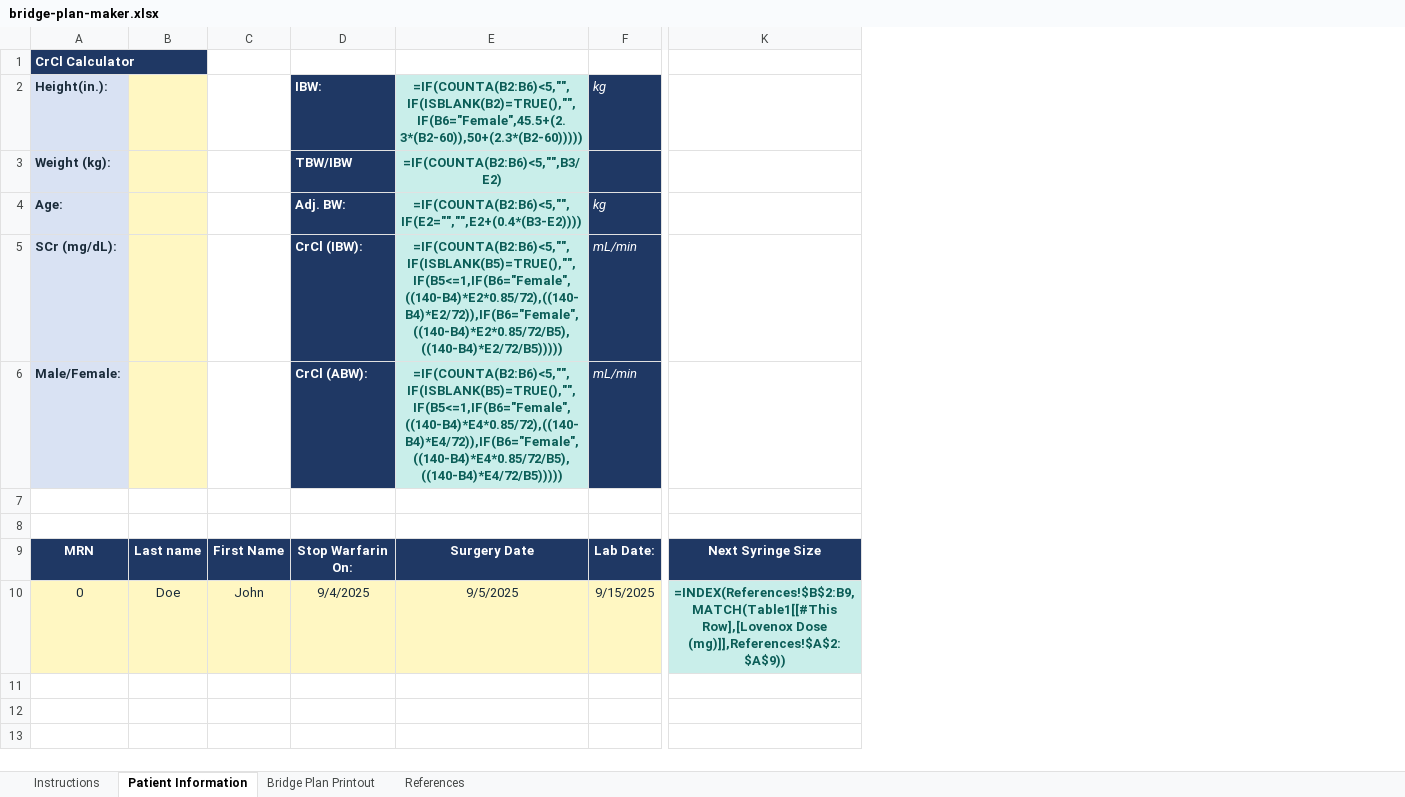
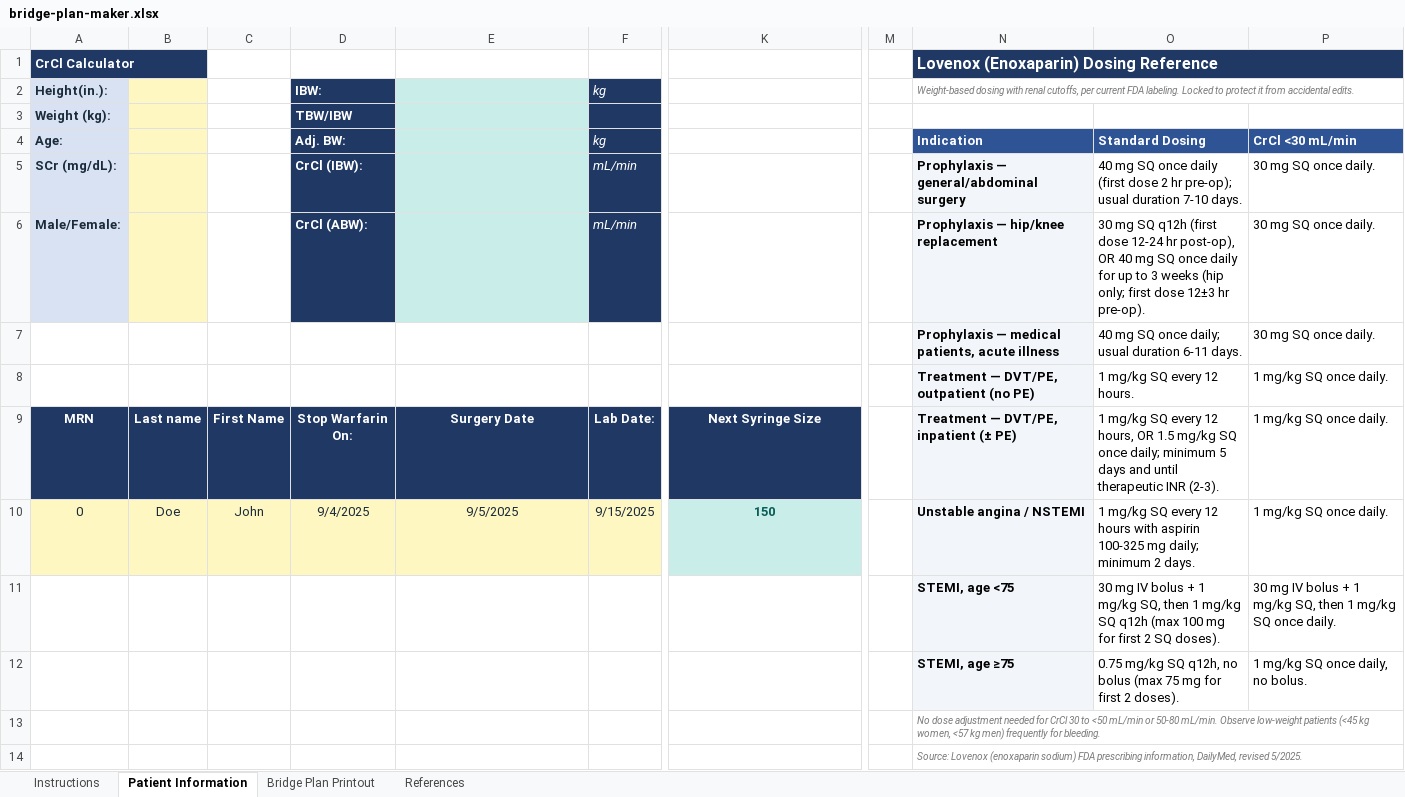
Before and after one commit to AtranPharmD/AtranPharmD.github.io, an Excel workbook: projects/bridge-plan-maker.xlsx, sheet Patient Information, drawn as a sheet; only a part is shown, gaps mark what is left out; values as stored, in another font and other column widths than the file's, no borders; formulas without a stored value are shown as written; table styles not drawn; rows hold the shown columns only; the diff names each change by its address in the sheet, - before the commit and + after, or states it on an @@ line.

```diff
--- a/projects/bridge-plan-maker.xlsx (sheet Patient Information)
+++ b/projects/bridge-plan-maker.xlsx (sheet Patient Information)
+column M, empty
+column N, rows 1-10: Lovenox (Enoxaparin) Dosing Reference | Weight-based dosing with renal cutoffs, per current FDA labeling. Locked to protect it from accidental edits. |  | Indication | Prophylaxis — general/abdominal surgery | Prophylaxis — hip/knee replacement | Prophylaxis — medical patients, acute illness | Treatment — DVT/PE, outpatient (no PE) | Treatment — DVT/PE, inpatient (± PE) | Unstable angina / NSTEMI
+column O, rows 4-10: Standard Dosing | 40 mg SQ once daily (first dose 2 hr pre-op); usual duration 7-10 days. | 30 mg SQ q12h (first dose 12-24 hr post-op), OR 40 mg SQ once daily for up to 3 weeks (hip only; first dose 12±3 hr pre-op). | 40 mg SQ once daily; usual duration 6-11 days. | 1 mg/kg SQ every 12 hours. | 1 mg/kg SQ every 12 hours, OR 1.5 mg/kg SQ once daily; minimum 5 days and until therapeutic INR (2-3). | 1 mg/kg SQ every 12 hours with aspirin 100-325 mg daily; minimum 2 days.
+column P, rows 4-10: CrCl <30 mL/min | 30 mg SQ once daily. | 30 mg SQ once daily. | 30 mg SQ once daily. | 1 mg/kg SQ once daily. | 1 mg/kg SQ once daily. | 1 mg/kg SQ once daily.
-B1 fill: none
+B1 fill: #1F3864
-E2: =IF(COUNTA(B2:B6)<5,"",IF(ISBLANK(B2)=TRUE(),"",IF(B6="Female",45.5+(2.3*(B2-60)),50+(2.3*(B2-60)))))
+E2: (empty)
-E3: =IF(COUNTA(B2:B6)<5,"",B3/E2)
+E3: (empty)
-E4: =IF(COUNTA(B2:B6)<5,"",IF(E2="","",E2+(0.4*(B3-E2))))
+E4: (empty)
-E5: =IF(COUNTA(B2:B6)<5,"",IF(ISBLANK(B5)=TRUE(),"",IF(B5<=1,IF(B6="Female",((140-B4)*E2*0.85/72),((140-B4)*E2/72)),IF(B6="Female",((140-B4)*E2*0.85/72/B5),((140-B4)*E2/72/B5)))))
+E5: (empty)
-E6: =IF(COUNTA(B2:B6)<5,"",IF(ISBLANK(B5)=TRUE(),"",IF(B5<=1,IF(B6="Female",((140-B4)*E4*0.85/72),((140-B4)*E4/72)),IF(B6="Female",((140-B4)*E4*0.85/72/B5),((140-B4)*E4/72/B5)))))
+E6: (empty)
-row 7: (empty)
+row 7:  |  |  |  |  |  |  |  | Prophylaxis — medical patients, acute illness | 40 mg SQ once daily; usual duration 6-11 days. | 30 mg SQ once daily.
-row 8: (empty)
+row 8:  |  |  |  |  |  |  |  | Treatment — DVT/PE, outpatient (no PE) | 1 mg/kg SQ every 12 hours. | 1 mg/kg SQ once daily.
-K10: =INDEX(References!$B$2:B9,MATCH(Table1[[#This Row],[Lovenox Dose (mg)]],References!$A$2:$A$9))
+K10: 150
+row 11:  |  |  |  |  |  |  |  | STEMI, age <75 | 30 mg IV bolus + 1 mg/kg SQ, then 1 mg/kg SQ q12h (max 100 mg for first 2 SQ doses). | 30 mg IV bolus + 1 mg/kg SQ, then 1 mg/kg SQ once daily.
+row 12:  |  |  |  |  |  |  |  | STEMI, age ≥75 | 0.75 mg/kg SQ q12h, no bolus (max 75 mg for first 2 doses). | 1 mg/kg SQ once daily, no bolus.
+row 13:  |  |  |  |  |  |  |  | No dose adjustment needed for CrCl 30 to <50 mL/min or 50-80 mL/min. Observe low-weight patients (<45 kg women, <57 kg men) frequently for bleeding.
+row 14:  |  |  |  |  |  |  |  | Source: Lovenox (enoxaparin sodium) FDA prescribing information, DailyMed, revised 5/2025.
```
Also changed, not shown: sheet Bridge Plan Printout, sheet Instructions, sheet References, projects/dm-treatment-algorithm.xlsx, projects/multi-state-pharmacy-compliance-database.xlsx, 3 other files.
